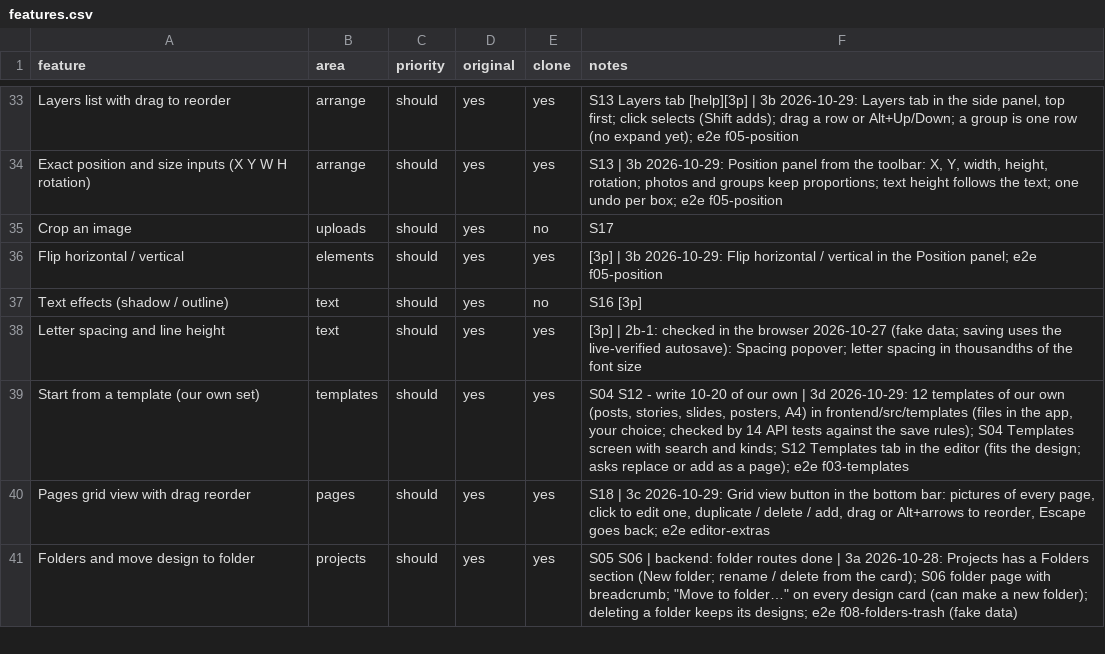
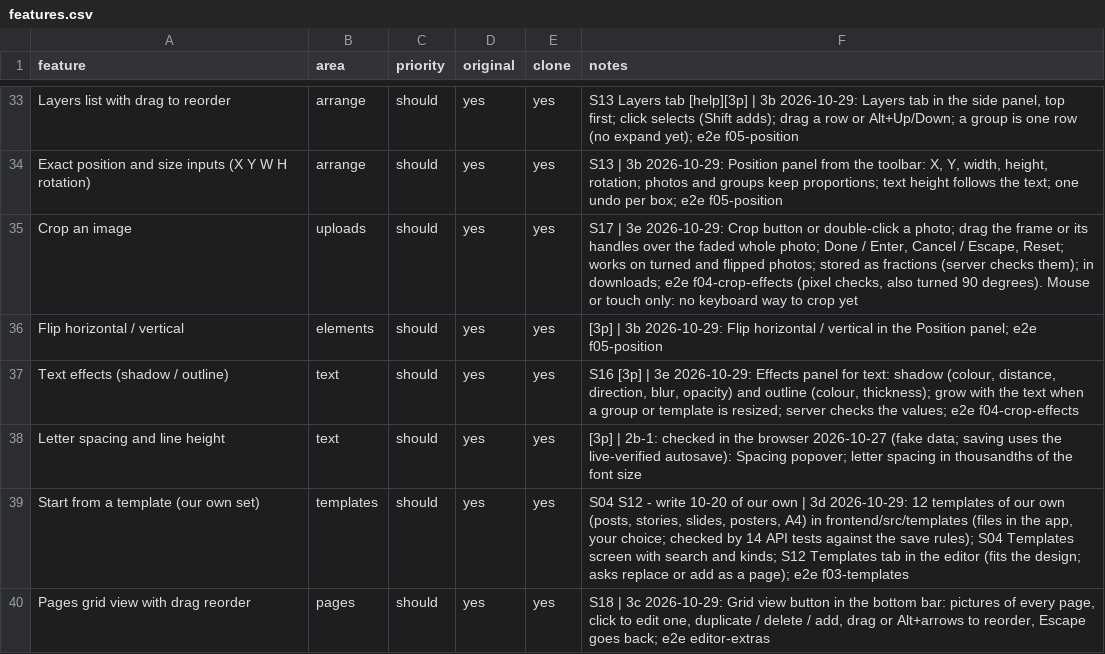
Before and after one commit to sevensixteeeen/Pitch-design, a CSV file: replica/features.csv, drawn as a sheet; only a part is shown, gaps mark what is left out; the shorter side is filled out with more unchanged rows.

Commit message:
docs: milestone 3e build log, milestone 3 wrap-up, test plan
- features.csv: crop and text effects now yes (parity 90.2 -> 93.4)
- build-log: 3e and milestone 3 done; test-plan (90 API + 61 e2e)
- HOW-TO-RUN test counts

```diff
--- a/replica/features.csv
+++ b/replica/features.csv
@@ -34,5 +34,5 @@ Layers list with drag to reorder,arrange,should,yes,yes,"S13 Layers tab [help][3
 Exact position and size inputs (X Y W H rotation),arrange,should,yes,yes,"S13 | 3b 2026-10-29: Position panel from the toolbar: X, Y, width, height, rotation; photos and groups keep proportions; text height follows the text; one undo per box; e2e f05-position"
-Crop an image,uploads,should,yes,no,S17
+Crop an image,uploads,should,yes,yes,"S17 | 3e 2026-10-29: Crop button or double-click a photo; drag the frame or its handles over the faded whole photo; Done / Enter, Cancel / Escape, Reset; works on turned and flipped photos; stored as fractions (server checks them); in downloads; e2e f04-crop-effects (pixel checks, also turned 90 degrees). Mouse or touch only: no keyboard way to crop yet"
 Flip horizontal / vertical,elements,should,yes,yes,[3p] | 3b 2026-10-29: Flip horizontal / vertical in the Position panel; e2e f05-position
-Text effects (shadow / outline),text,should,yes,no,S16 [3p]
+Text effects (shadow / outline),text,should,yes,yes,"S16 [3p] | 3e 2026-10-29: Effects panel for text: shadow (colour, distance, direction, blur, opacity) and outline (colour, thickness); grow with the text when a group or template is resized; server checks the values; e2e f04-crop-effects"
 Letter spacing and line height,text,should,yes,yes,[3p] | 2b-1: checked in the browser 2026-10-27 (fake data; saving uses the live-verified autosave): Spacing popover; letter spacing in thousandths of the font size
```
Also changed, not shown: 3 other files.
